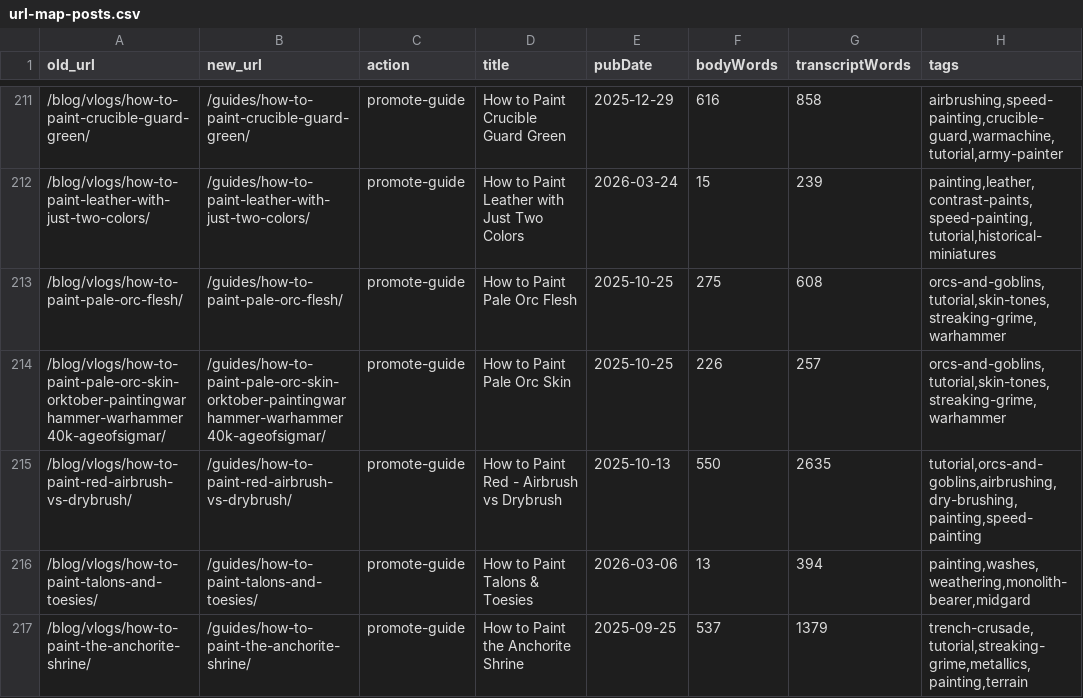
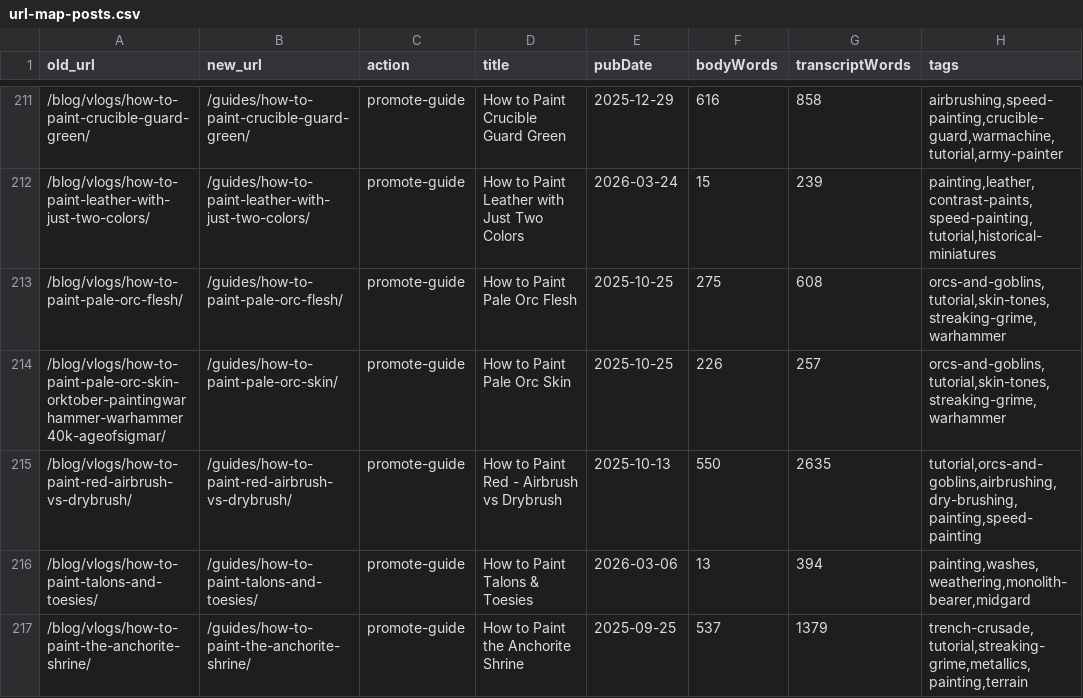
Before and after one commit to mattglbrt/hobbinomicon, a CSV file: roadmap/rebuild/url-map-posts.csv, drawn as a sheet; only a part is shown, gaps mark what is left out; the diff names each change by its address in the sheet, - before the commit and + after, or states it on an @@ line.

```diff
--- a/roadmap/rebuild/url-map-posts.csv
+++ b/roadmap/rebuild/url-map-posts.csv
-B214 (new_url): /guides/how-to-paint-pale-orc-skin-orktober-paintingwarhammer-warhammer40k-ageofsigmar/
+B214 (new_url): /guides/how-to-paint-pale-orc-skin/
```
Also changed, not shown: roadmap/rebuild/url-map-legacy-404s.csv, 4 other files.
